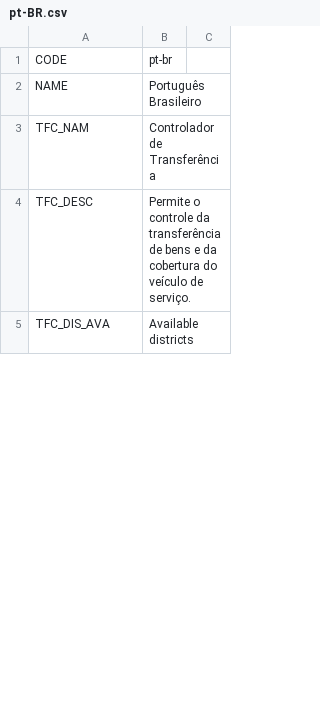
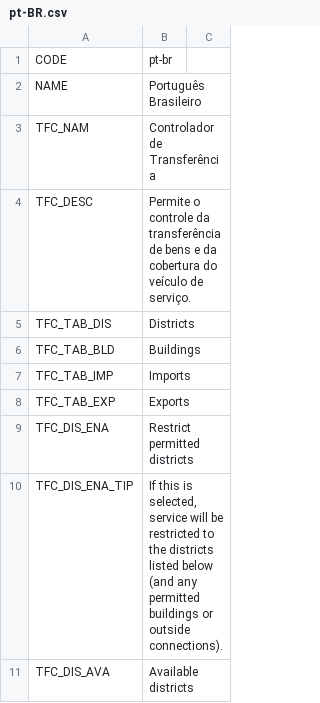
Before and after one commit to algernon-A/TransferController, a CSV file: Translations/pt-BR.csv, drawn as a sheet; only a part is shown; the diff covers the shown part only.

```diff
--- a/Translations/pt-BR.csv
+++ b/Translations/pt-BR.csv
@@ -4,2 +4,8 @@
 "TFC_DESC","Permite o controle da transferência de bens e da cobertura do veículo de serviço."
+"TFC_TAB_DIS","Districts"
+"TFC_TAB_BLD","Buildings"
+"TFC_TAB_IMP","Imports"
+"TFC_TAB_EXP","Exports"
+"TFC_DIS_ENA","Restrict permitted districts"
+"TFC_DIS_ENA_TIP","If this is selected, service will be restricted to the districts listed below (and any permitted buildings or outside connections)."
 "TFC_DIS_AVA","Available districts"
```
Also changed, not shown: 3 added rows and 7 edited cells elsewhere in this file, Translations/fr-FR.csv, Translations/nl-NL.csv, 2 other files.
